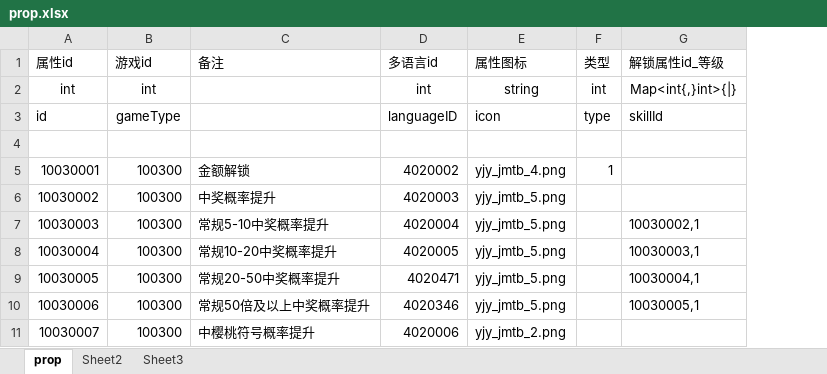
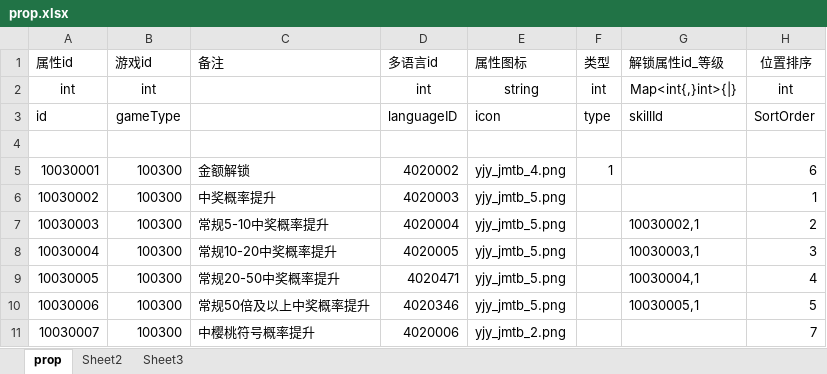
Before and after one commit to yanhailong/jjj_server, an Excel workbook: hall/resources/sample/prop.xlsx, sheet prop, drawn as a sheet; only a part is shown; values as stored, in another font and other column widths than the file's, no borders; the diff names each change by its address in the sheet, - before the commit and + after, or states it on an @@ line.

```diff
--- a/hall/resources/sample/prop.xlsx (sheet prop)
+++ b/hall/resources/sample/prop.xlsx (sheet prop)
+column H (位置排序), rows 2-11: int | SortOrder |  | 6 | 1 | 2 | 3 | 4 | 5 | 7
```
Also changed, not shown: hall/resources/sample/BuildingUpgradeTable.xlsx, hall/resources/sample/Guide.xlsx, 31 other files.
